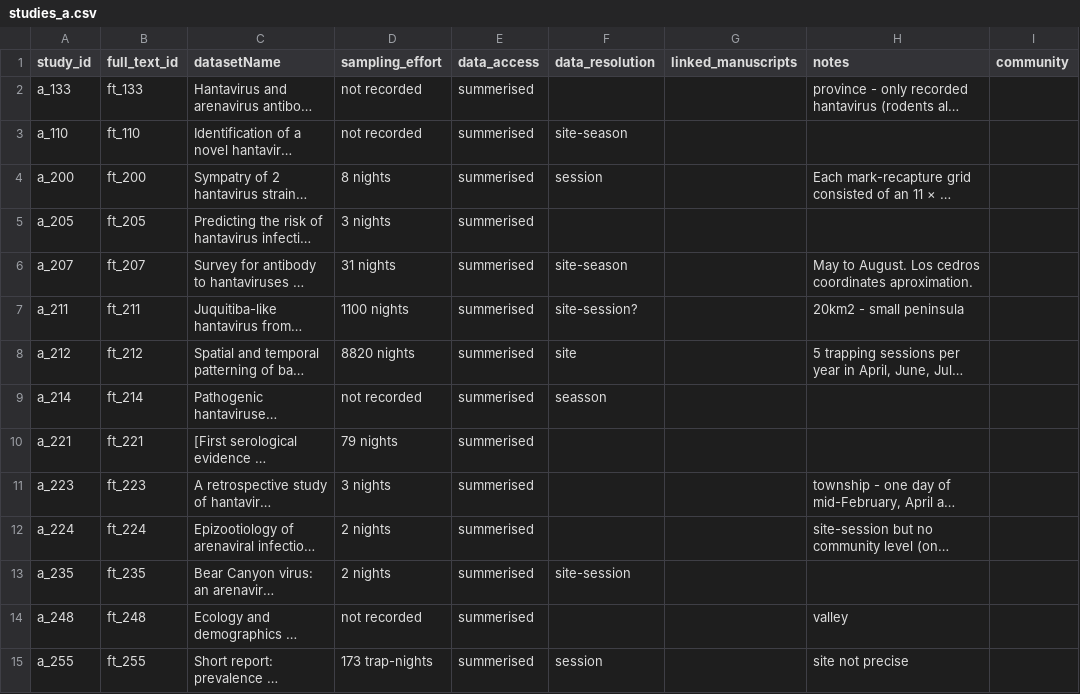
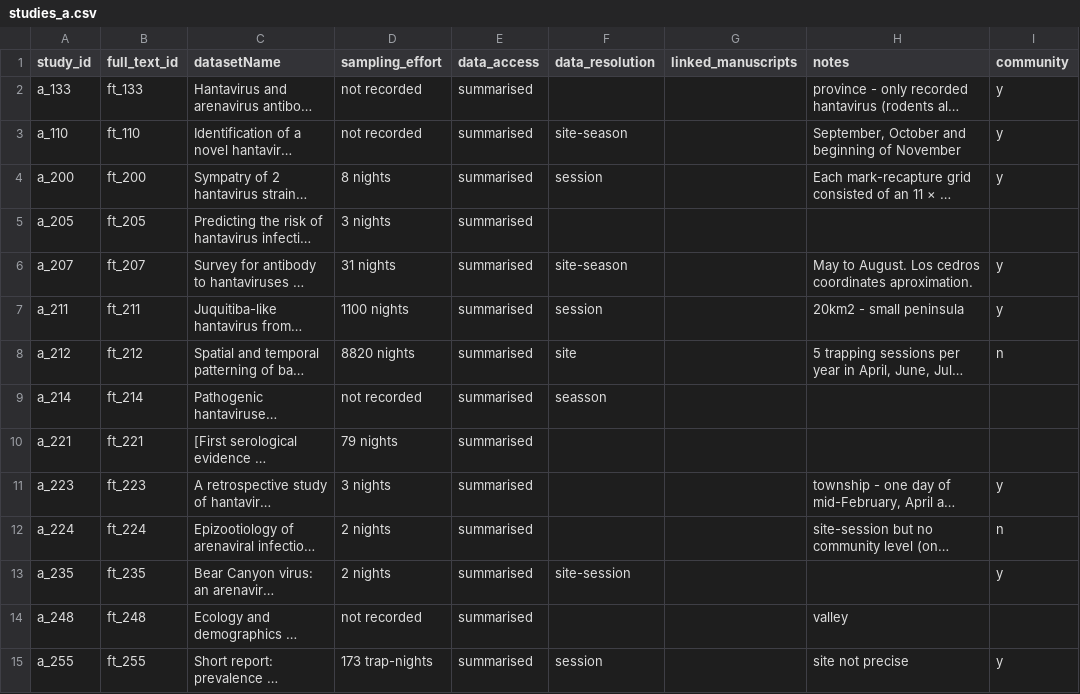
Before and after one commit to BioDivHealth/rodent-zoonoses, a CSV file: data/aren_hant_data/studies_a.csv, drawn as a sheet; only a part is shown; long unchanged cells end in …; the diff covers the shown part only; the diff names each change by its address in the sheet, - before the commit and + after, or states it on an @@ line.

```diff
--- a/data/aren_hant_data/studies_a.csv
+++ b/data/aren_hant_data/studies_a.csv
-E2:E15 (data_access): summerised
+E2:E15 (data_access): summarised
-I2:I4 (community): (empty)
+I2:I4 (community): y
-H3 (notes): (empty)
+H3 (notes): September, October and beginning of November
-I6:I7 (community): (empty)
+I6:I7 (community): y
-F7 (data_resolution): site-session?
+F7 (data_resolution): session
-I8 (community): (empty)
+I8 (community): n
-I11 (community): (empty)
+I11 (community): y
-I12 (community): (empty)
+I12 (community): n
-I13 (community): (empty)
+I13 (community): y
-I15 (community): (empty)
+I15 (community): y
```
Also changed, not shown: 6 added rows, 6 removed rows and 27 edited cells elsewhere in this file, data/aren_hant_data/studies_h.csv, 6 other files.
